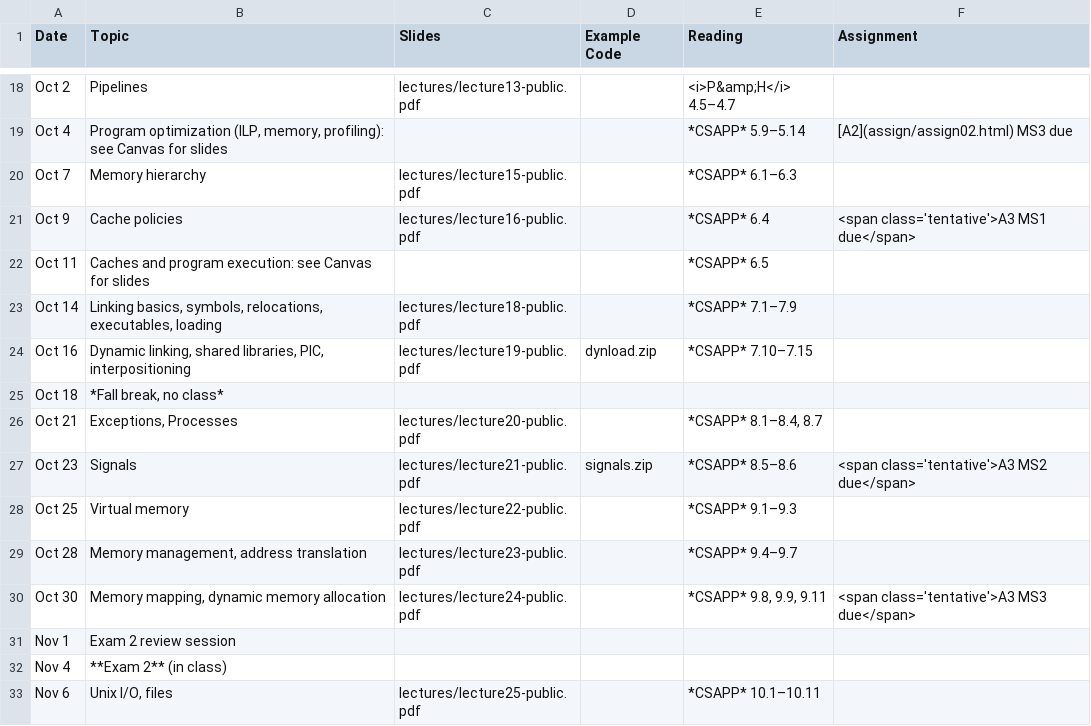
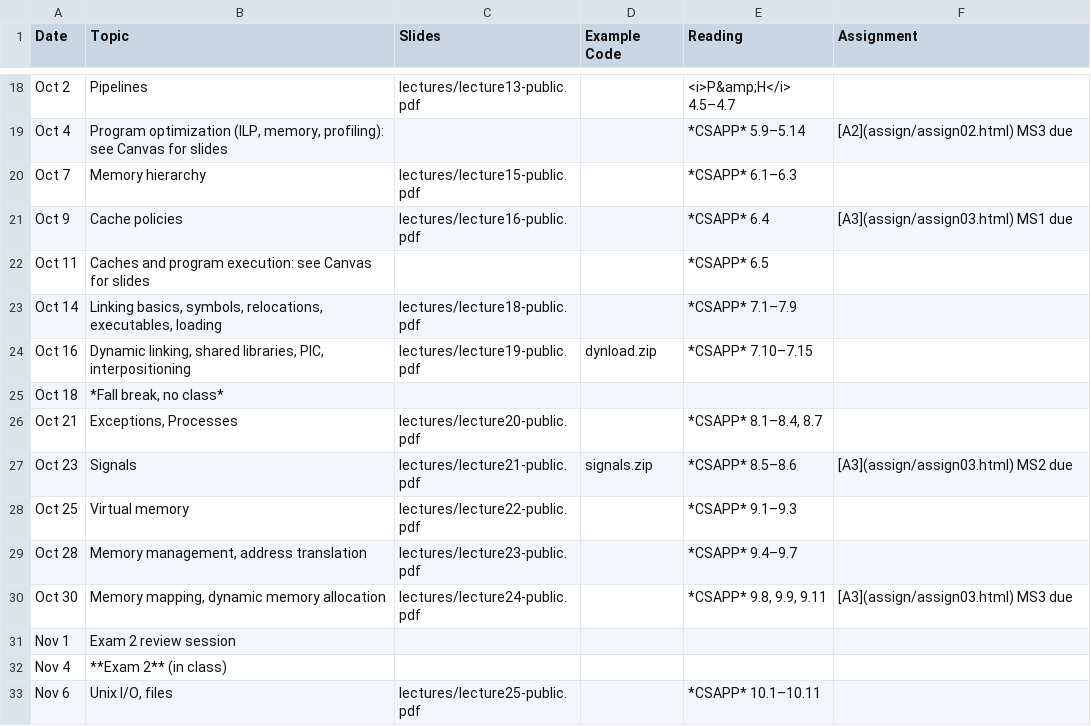
Before and after one commit to jhucsf/fall2024, a CSV file: schedule.csv, drawn as a sheet; only a part is shown, gaps mark what is left out.

Commit message:
assignment 3 (cache simulator)

```diff
--- a/schedule.csv
+++ b/schedule.csv
@@ -20,3 +20,3 @@ Oct 4,"Program optimization (ILP, memory, profiling): see Canvas for slides",,,*
 Oct 7,"Memory hierarchy",lectures/lecture15-public.pdf,,*CSAPP* 6.1–6.3,
-Oct 9,"Cache policies",lectures/lecture16-public.pdf,,*CSAPP* 6.4,"<span class='tentative'>A3 MS1 due</span>"
+Oct 9,"Cache policies",lectures/lecture16-public.pdf,,*CSAPP* 6.4,"[A3](assign/assign03.html) MS1 due"
 Oct 11,"Caches and program execution: see Canvas for slides",,,*CSAPP* 6.5,
@@ -26,6 +26,6 @@ Oct 18,"*Fall break, no class*"
 Oct 21,"Exceptions, Processes",lectures/lecture20-public.pdf,,"*CSAPP* 8.1–8.4, 8.7",
-Oct 23,"Signals",lectures/lecture21-public.pdf,signals.zip,*CSAPP* 8.5–8.6,"<span class='tentative'>A3 MS2 due</span>"
+Oct 23,"Signals",lectures/lecture21-public.pdf,signals.zip,*CSAPP* 8.5–8.6,"[A3](assign/assign03.html) MS2 due"
 Oct 25,"Virtual memory",lectures/lecture22-public.pdf,,*CSAPP* 9.1–9.3,
 Oct 28,"Memory management, address translation",lectures/lecture23-public.pdf,,*CSAPP* 9.4–9.7,
-Oct 30,"Memory mapping, dynamic memory allocation",lectures/lecture24-public.pdf,,"*CSAPP* 9.8, 9.9, 9.11","<span class='tentative'>A3 MS3 due</span>"
+Oct 30,"Memory mapping, dynamic memory allocation",lectures/lecture24-public.pdf,,"*CSAPP* 9.8, 9.9, 9.11","[A3](assign/assign03.html) MS3 due"
 Nov 1,"Exam 2 review session",
```
Also changed, not shown: 4 other files.
